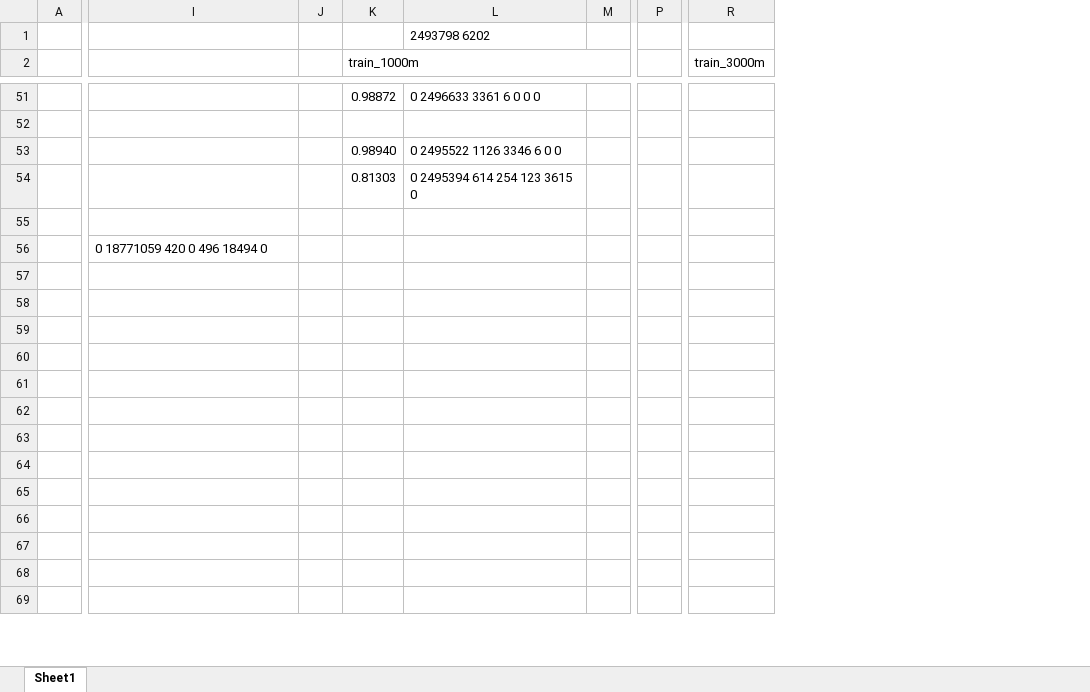
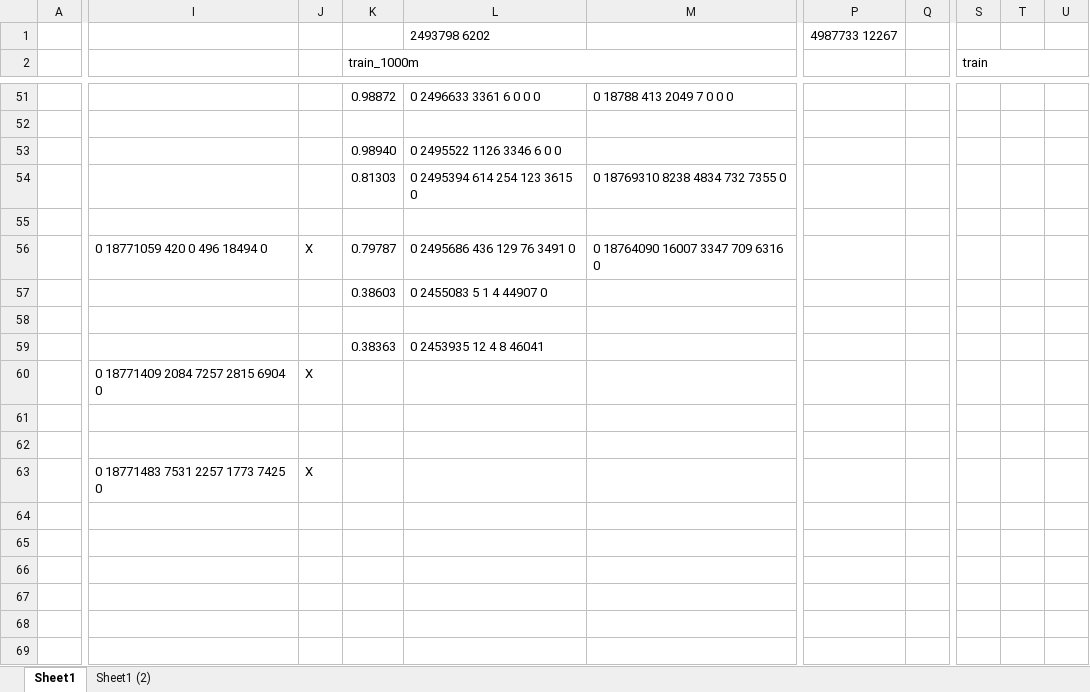
Before and after one commit to FlowerSuNa/Ad_Tracking_Project, an Excel workbook: performance_evaluation.xlsx, sheet Sheet1, drawn as a sheet; only a part is shown, gaps mark what is left out; values as stored, in another font and other column widths than the file's, no cell formats; removed rows and columns are numbered as before the commit, all else as after; the diff covers the shown part only; the diff names each change by its address in the sheet, - before the commit and + after, or states it on an @@ line.

```diff
--- a/performance_evaluation.xlsx (sheet Sheet1)
+++ b/performance_evaluation.xlsx (sheet Sheet1)
+sheet tab: Sheet1 (2)
-column M, empty
+column M, rows 51-56: 0 18788 413 2049 7 0 0 0 |  |  | 0 18769310 8238 4834 732 7355 0 |  | 0 18764090 16007 3347 709 6316 0
-column P, empty
+column P, row 1: 4987733 12267
+column Q, empty
-column R (train_3000m), empty
+column S (train), empty
+column T, empty
+column U, empty
-J56: (empty)
+J56: X
-K56 (train_1000m): (empty)
+K56 (train_1000m): 0.79787
-L56: (empty)
+L56: 0 2495686 436 129 76 3491 0
-K57 (train_1000m): (empty)
+K57 (train_1000m): 0.38603
-L57: (empty)
+L57: 0 2455083 5 1 4 44907 0
-K59 (train_1000m): (empty)
+K59 (train_1000m): 0.38363
-L59: (empty)
+L59: 0 2453935 12 4 8 46041
-I60: (empty)
+I60: 0 18771409 2084 7257 2815 6904 0
-J60: (empty)
+J60: X
-I63: (empty)
+I63: 0 18771483 7531 2257 1773 7425 0
-J63: (empty)
+J63: X
```
Also changed, not shown: 53 edited cells elsewhere in this sheet, cell formats, 3 other files.
